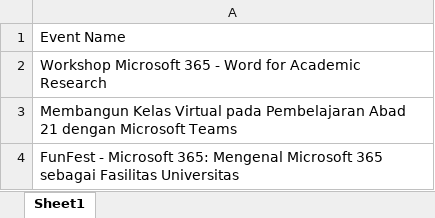
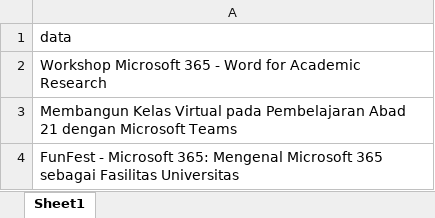
Before and after one commit to luthfidhani/sistem-skoring-pelatihan-microsoft, an Excel workbook: skoring/utils/datasets/Experience.xlsx, sheet Sheet1, drawn as a sheet; only a part is shown; values as stored, in another font and other column widths than the file's, no borders; table styles not drawn; the diff names each change by its address in the sheet, - before the commit and + after, or states it on an @@ line.

```diff
--- a/skoring/utils/datasets/Experience.xlsx (sheet Sheet1)
+++ b/skoring/utils/datasets/Experience.xlsx (sheet Sheet1)
-A1: Event Name
+A1: data
```
Also changed, not shown: skoring/utils/datasets/TrainingCatalog.xlsx, 12 other files.
